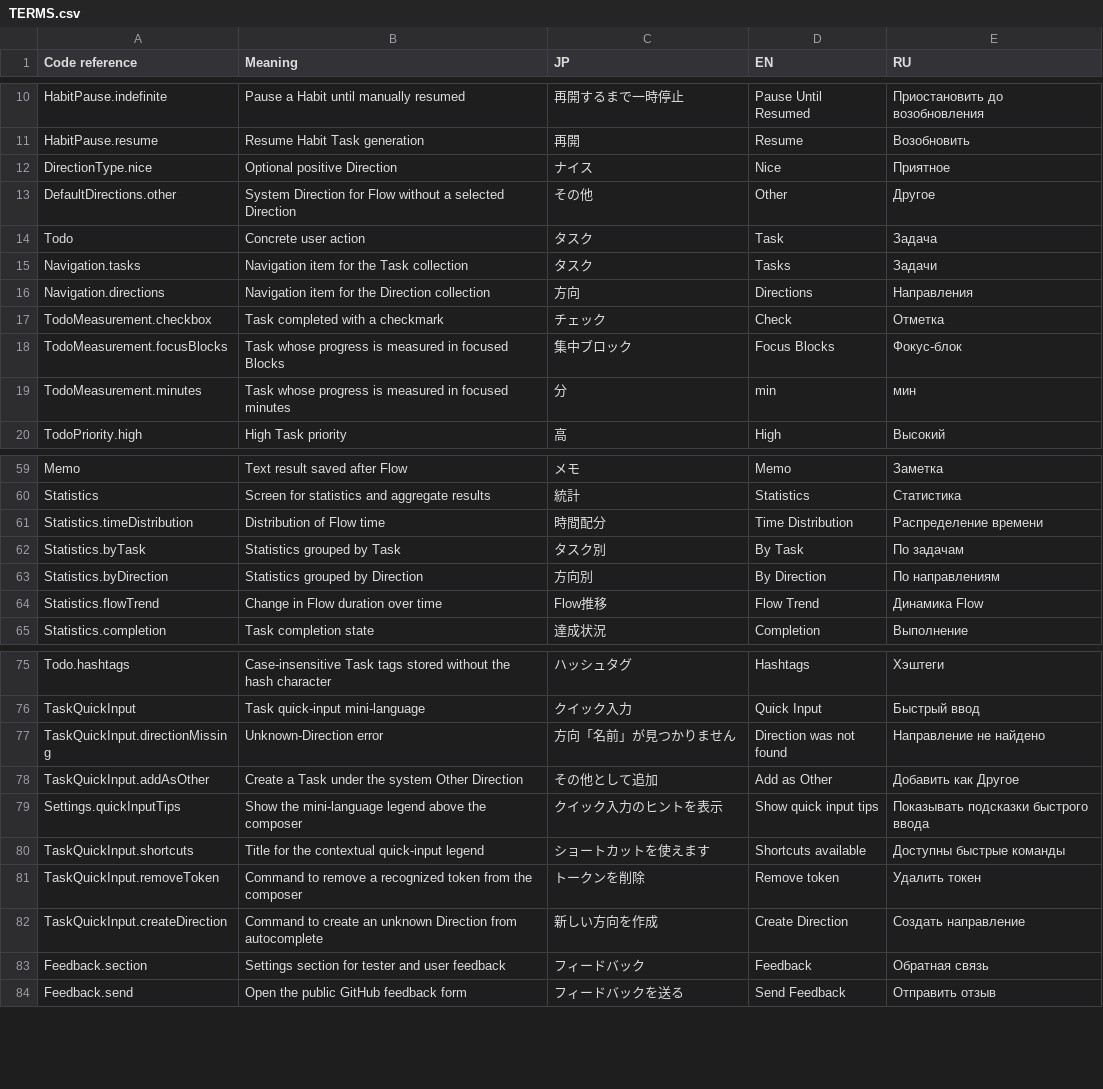
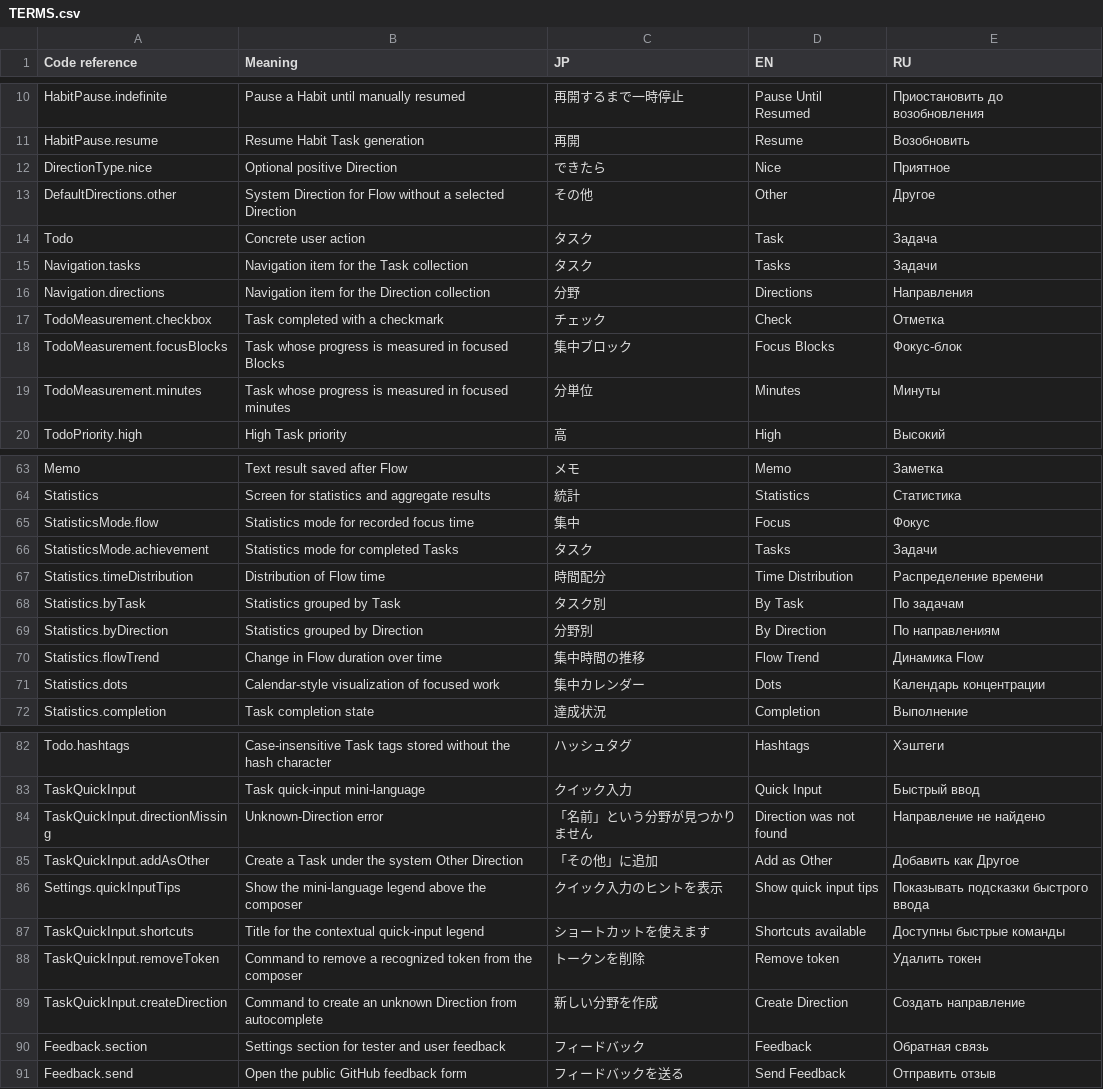
Before and after one commit to shigorefu/thruflow, a CSV file: Localisation/TERMS.csv, drawn as a sheet; only a part is shown, gaps mark what is left out; the diff covers the shown part only.

Commit message:
Naturalize Japanese UI and polish Flow history (#5)
Use context-aware Japanese product language across platforms, align iOS Flow timeline history with macOS, and synchronize localization documentation and tests.

```diff
--- a/Localisation/TERMS.csv
+++ b/Localisation/TERMS.csv
@@ -11,3 +11,3 @@
 "HabitPause.resume","Resume Habit Task generation","再開","Resume","Возобновить"
-"DirectionType.nice","Optional positive Direction","ナイス","Nice","Приятное"
+"DirectionType.nice","Optional positive Direction","できたら","Nice","Приятное"
 "DefaultDirections.other","System Direction for Flow without a selected Direction","その他","Other","Другое"
@@ -15,6 +15,6 @@
 "Navigation.tasks","Navigation item for the Task collection","タスク","Tasks","Задачи"
-"Navigation.directions","Navigation item for the Direction collection","方向","Directions","Направления"
+"Navigation.directions","Navigation item for the Direction collection","分野","Directions","Направления"
 "TodoMeasurement.checkbox","Task completed with a checkmark","チェック","Check","Отметка"
 "TodoMeasurement.focusBlocks","Task whose progress is measured in focused Blocks","集中ブロック","Focus Blocks","Фокус-блок"
-"TodoMeasurement.minutes","Task whose progress is measured in focused minutes","分","min","мин"
+"TodoMeasurement.minutes","Task whose progress is measured in focused minutes","分単位","Minutes","Минуты"
 "TodoPriority.high","High Task priority","高","High","Высокий"
@@ -60,6 +64,9 @@
 "Statistics","Screen for statistics and aggregate results","統計","Statistics","Статистика"
+"StatisticsMode.flow","Statistics mode for recorded focus time","集中","Focus","Фокус"
+"StatisticsMode.achievement","Statistics mode for completed Tasks","タスク","Tasks","Задачи"
 "Statistics.timeDistribution","Distribution of Flow time","時間配分","Time Distribution","Распределение времени"
 "Statistics.byTask","Statistics grouped by Task","タスク別","By Task","По задачам"
-"Statistics.byDirection","Statistics grouped by Direction","方向別","By Direction","По направлениям"
-"Statistics.flowTrend","Change in Flow duration over time","Flow推移","Flow Trend","Динамика Flow"
+"Statistics.byDirection","Statistics grouped by Direction","分野別","By Direction","По направлениям"
+"Statistics.flowTrend","Change in Flow duration over time","集中時間の推移","Flow Trend","Динамика Flow"
+"Statistics.dots","Calendar-style visualization of focused work","集中カレンダー","Dots","Календарь концентрации"
 "Statistics.completion","Task completion state","達成状況","Completion","Выполнение"
@@ -76,4 +83,4 @@
 "TaskQuickInput","Task quick-input mini-language","クイック入力","Quick Input","Быстрый ввод"
-"TaskQuickInput.directionMissing","Unknown-Direction error","方向「名前」が見つかりません","Direction was not found","Направление не найдено"
-"TaskQuickInput.addAsOther","Create a Task under the system Other Direction","その他として追加","Add as Other","Добавить как Другое"
+"TaskQuickInput.directionMissing","Unknown-Direction error","「名前」という分野が見つかりません","Direction was not found","Направление не найдено"
+"TaskQuickInput.addAsOther","Create a Task under the system Other Direction","「その他」に追加","Add as Other","Добавить как Другое"
 "Settings.quickInputTips","Show the mini-language legend above the composer","クイック入力のヒントを表示","Show quick input tips","Показывать подсказки быстрого ввода"
@@ -81,3 +88,3 @@
 "TaskQuickInput.removeToken","Command to remove a recognized token from the composer","トークンを削除","Remove token","Удалить токен"
-"TaskQuickInput.createDirection","Command to create an unknown Direction from autocomplete","新しい方向を作成","Create Direction","Создать направление"
+"TaskQuickInput.createDirection","Command to create an unknown Direction from autocomplete","新しい分野を作成","Create Direction","Создать направление"
 "Feedback.section","Settings section for tester and user feedback","フィードバック","Feedback","Обратная связь"
```
Also changed, not shown: 4 added rows and 15 edited cells elsewhere in this file, 29 other files.
